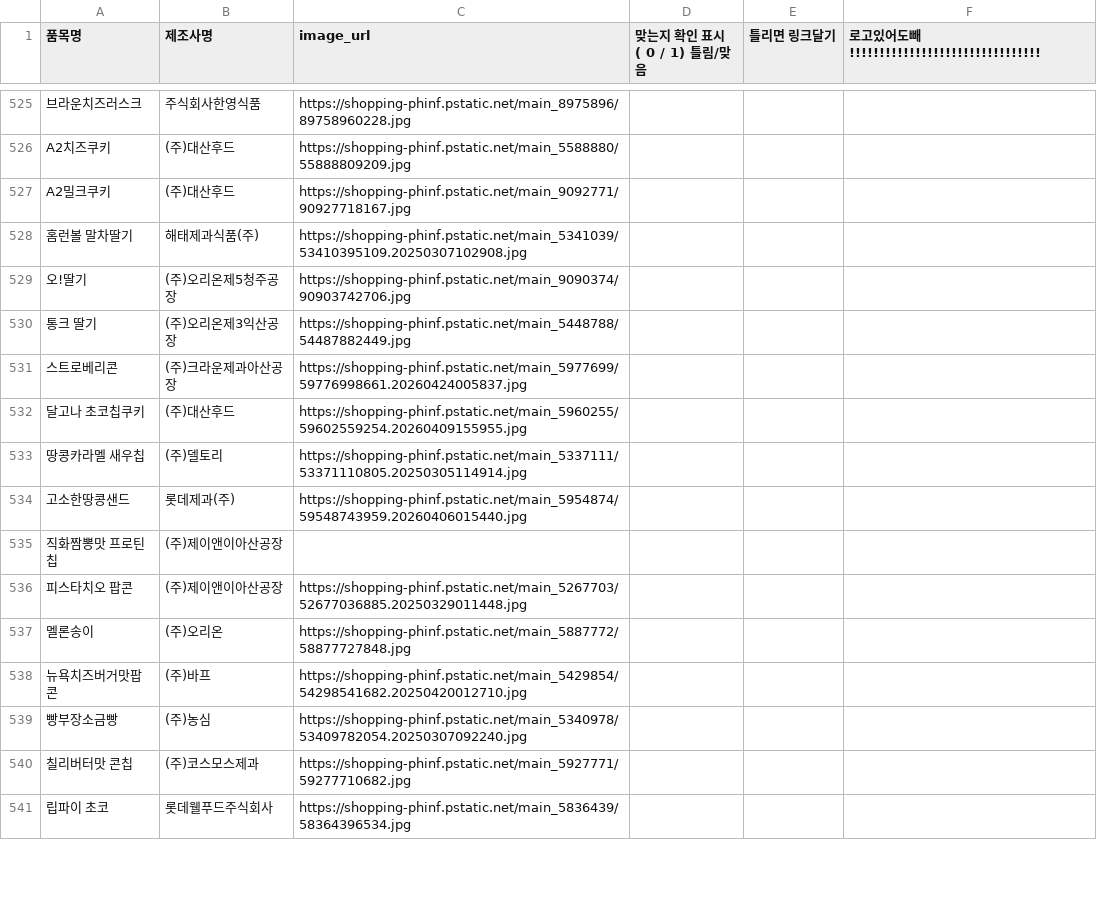
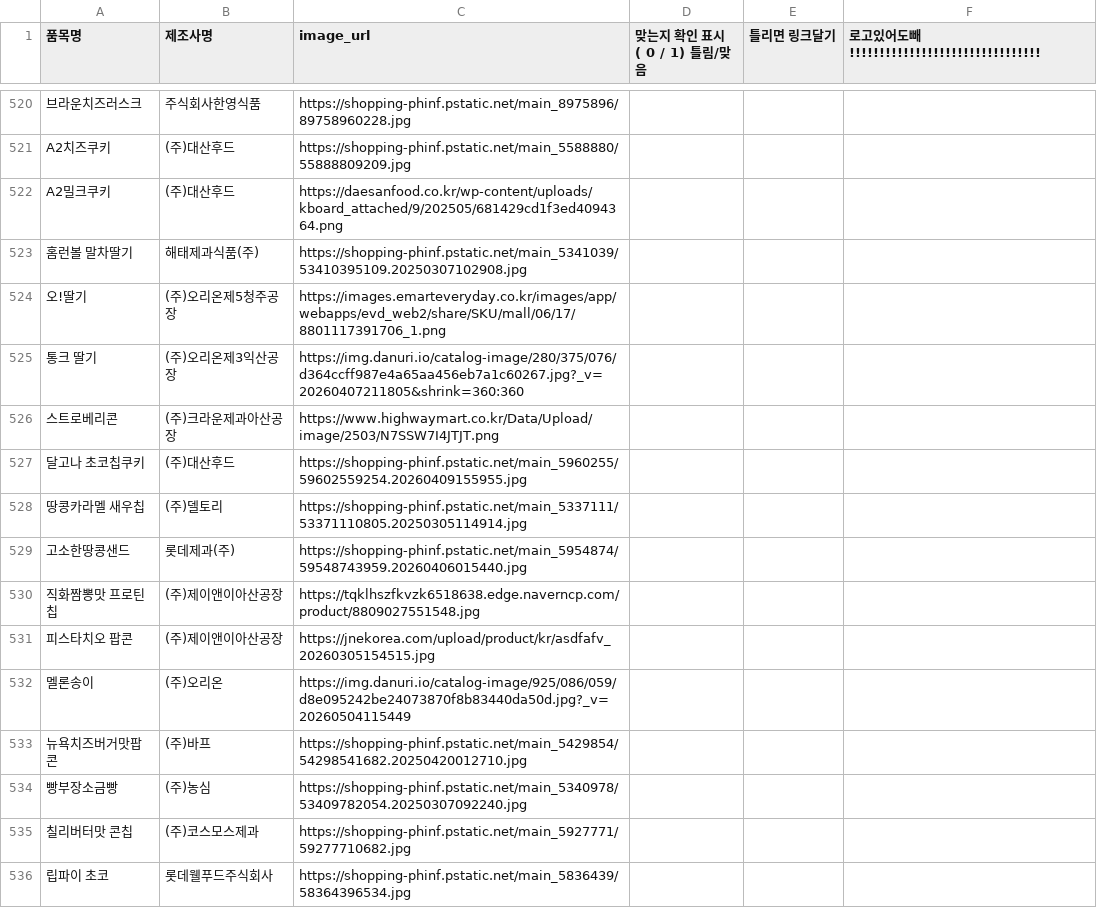
Before and after one commit to millet-birb/snack, a CSV file: backend/app/data/product_images_final.csv, drawn as a sheet; only a part is shown, gaps mark what is left out; addresses are those after the commit; the diff covers the shown part only; the diff names each change by its address in the sheet, - before the commit and + after, or states it on an @@ line.

```diff
--- a/backend/app/data/product_images_final.csv
+++ b/backend/app/data/product_images_final.csv
-C522 (image_url): https://shopping-phinf.pstatic.net/main_9092771/90927718167.jpg
+C522 (image_url): https://daesanfood.co.kr/wp-content/uploads/kboard_attached/9/202505/681429cd1f3ed4094364.png
-C524 (image_url): https://shopping-phinf.pstatic.net/main_9090374/90903742706.jpg
+C524 (image_url): https://images.emarteveryday.co.kr/images/app/webapps/evd_web2/share/SKU/mall/06/17/8801117391706_1.png
-C525 (image_url): https://shopping-phinf.pstatic.net/main_5448788/54487882449.jpg
+C525 (image_url): https://img.danuri.io/catalog-image/280/375/076/d364ccff987e4a65aa456eb7a1c60267.jpg?_v=20260407211805&shrink=360:360
-C526 (image_url): https://shopping-phinf.pstatic.net/main_5977699/59776998661.20260424005837.jpg
+C526 (image_url): https://www.highwaymart.co.kr/Data/Upload/image/2503/N7SSW7I4JTJT.png
-C530 (image_url): (empty)
+C530 (image_url): https://tqklhszfkvzk6518638.edge.naverncp.com/product/8809027551548.jpg
-C531 (image_url): https://shopping-phinf.pstatic.net/main_5267703/52677036885.20250329011448.jpg
+C531 (image_url): https://jnekorea.com/upload/product/kr/asdfafv_20260305154515.jpg
-C532 (image_url): https://shopping-phinf.pstatic.net/main_5887772/58877727848.jpg
+C532 (image_url): https://img.danuri.io/catalog-image/925/086/059/d8e095242be24073870f8b83440da50d.jpg?_v=20260504115449
```
Also changed, not shown: 1 added row, 7 removed rows and 78 edited cells elsewhere in this file, backend/app/data/최종데이터 전처리_final.csv, 24 other files.
